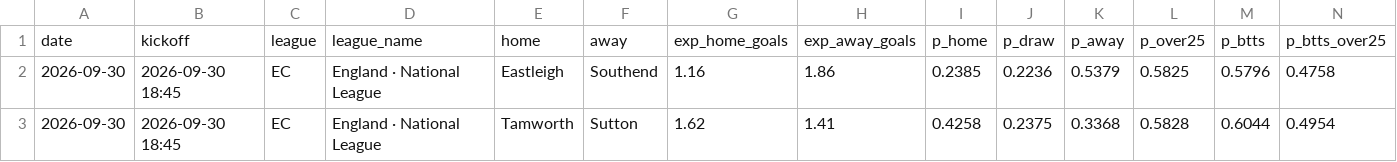
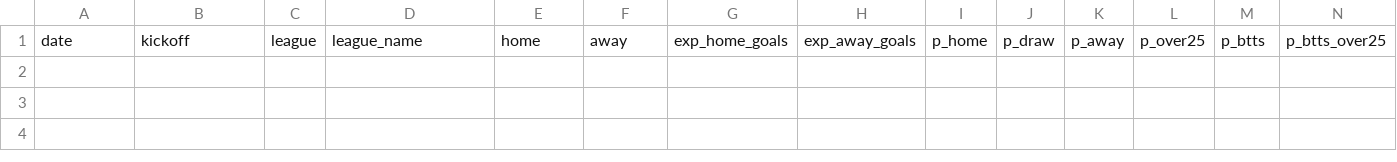
Before and after one commit to G71212/G71212, a CSV file: predictions.csv, drawn as a sheet; only a part is shown; rows hold the shown columns only; the diff names each change by its address in the sheet, - before the commit and + after, or states it on an @@ line.

```diff
--- a/predictions.csv
+++ b/predictions.csv
-row 2: 2026-09-30 | 2026-09-30 18:45 | EC | England · National League | Eastleigh | Southend | 1.16 | 1.86 | 0.2385 | 0.2236 | 0.5379 | 0.5825 | 0.5796 | 0.4758
-row 3: 2026-09-30 | 2026-09-30 18:45 | EC | England · National League | Tamworth | Sutton | 1.62 | 1.41 | 0.4258 | 0.2375 | 0.3368 | 0.5828 | 0.6044 | 0.4954
```
Also changed, not shown: 3 other files.
